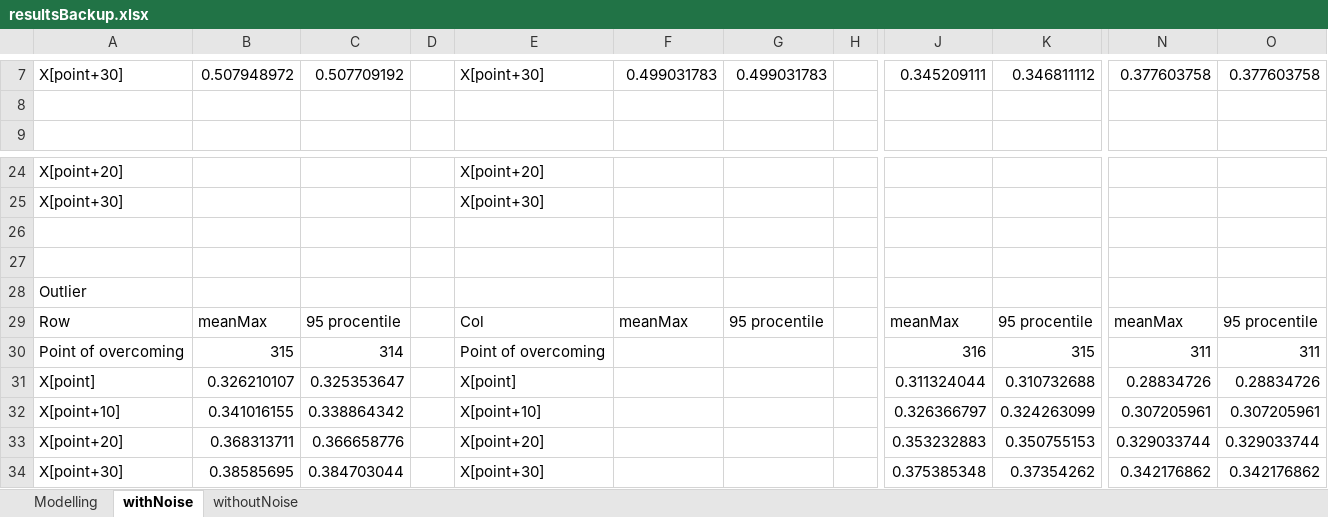
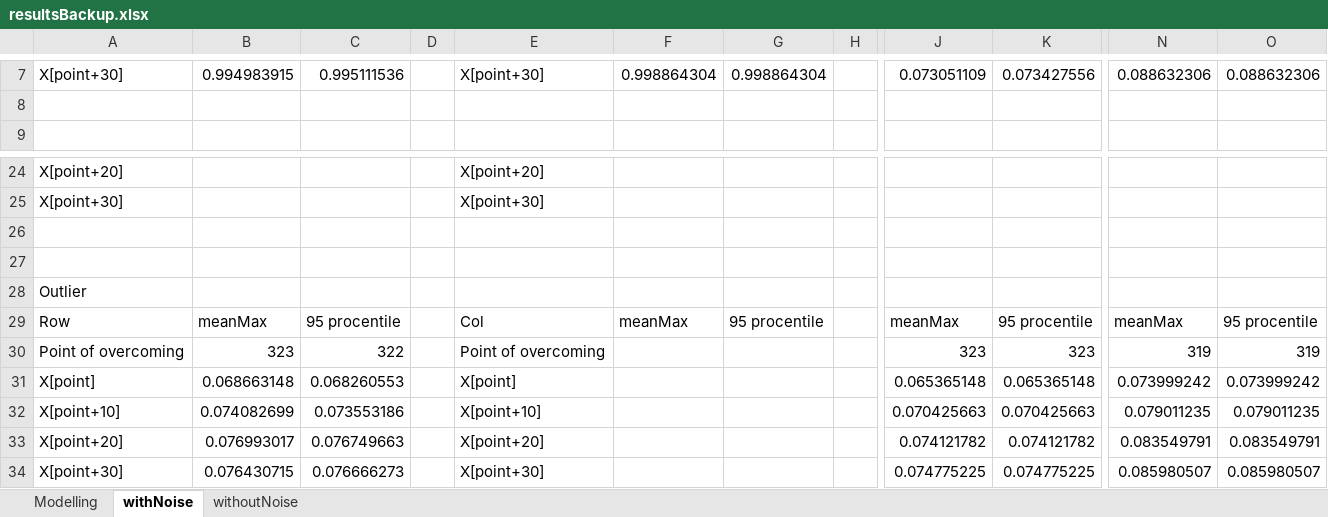
Before and after one commit to Loulaan/researchWork, an Excel workbook: tables/resultsBackup.xlsx, sheet withNoise, drawn as a sheet; only a part is shown, gaps mark what is left out; values as stored, in another font and other column widths than the file's, no borders; the diff covers the shown part only; the diff names each change by its address in the sheet, - before the commit and + after, or states it on an @@ line.

```diff
--- a/tables/resultsBackup.xlsx (sheet withNoise)
+++ b/tables/resultsBackup.xlsx (sheet withNoise)
-B7: 0.507948972
+B7: 0.994983915
-C7: 0.507709192
+C7: 0.995111536
-F7: 0.499031783
+F7: 0.998864304
-G7: 0.499031783
+G7: 0.998864304
-J7: 0.345209111
+J7: 0.073051109
-K7: 0.346811112
+K7: 0.073427556
-N7: 0.377603758
+N7: 0.088632306
-O7: 0.377603758
+O7: 0.088632306
-B30: 315
+B30: 323
-C30: 314
+C30: 322
-J30: 316
+J30: 323
-K30: 315
+K30: 323
-N30: 311
+N30: 319
-O30: 311
+O30: 319
-B31: 0.326210107
+B31: 0.068663148
-C31: 0.325353647
+C31: 0.068260553
-J31: 0.311324044
+J31: 0.065365148
-K31: 0.310732688
+K31: 0.065365148
-N31: 0.28834726
+N31: 0.073999242
-O31: 0.28834726
+O31: 0.073999242
-B32: 0.341016155
+B32: 0.074082699
-C32: 0.338864342
+C32: 0.073553186
-J32: 0.326366797
+J32: 0.070425663
-K32: 0.324263099
+K32: 0.070425663
-N32: 0.307205961
+N32: 0.079011235
-O32: 0.307205961
+O32: 0.079011235
-B33: 0.368313711
+B33: 0.076993017
-C33: 0.366658776
+C33: 0.076749663
-J33: 0.353232883
+J33: 0.074121782
-K33: 0.350755153
+K33: 0.074121782
-N33: 0.329033744
+N33: 0.083549791
-O33: 0.329033744
+O33: 0.083549791
-B34: 0.38585695
+B34: 0.076430715
-C34: 0.384703044
+C34: 0.076666273
-J34: 0.375385348
+J34: 0.074775225
-K34: 0.37354262
+K34: 0.074775225
-N34: 0.342176862
+N34: 0.085980507
-O34: 0.342176862
+O34: 0.085980507
```
Also changed, not shown: 32 edited cells elsewhere in this sheet, sheet withoutNoise, tables/results.xlsx, 7 other files.
